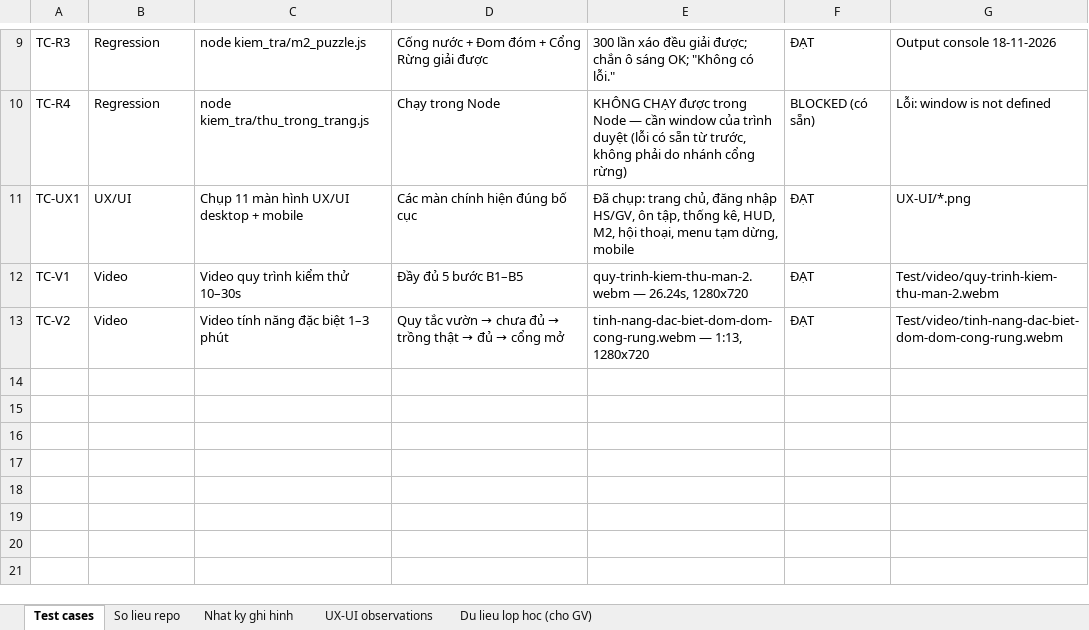
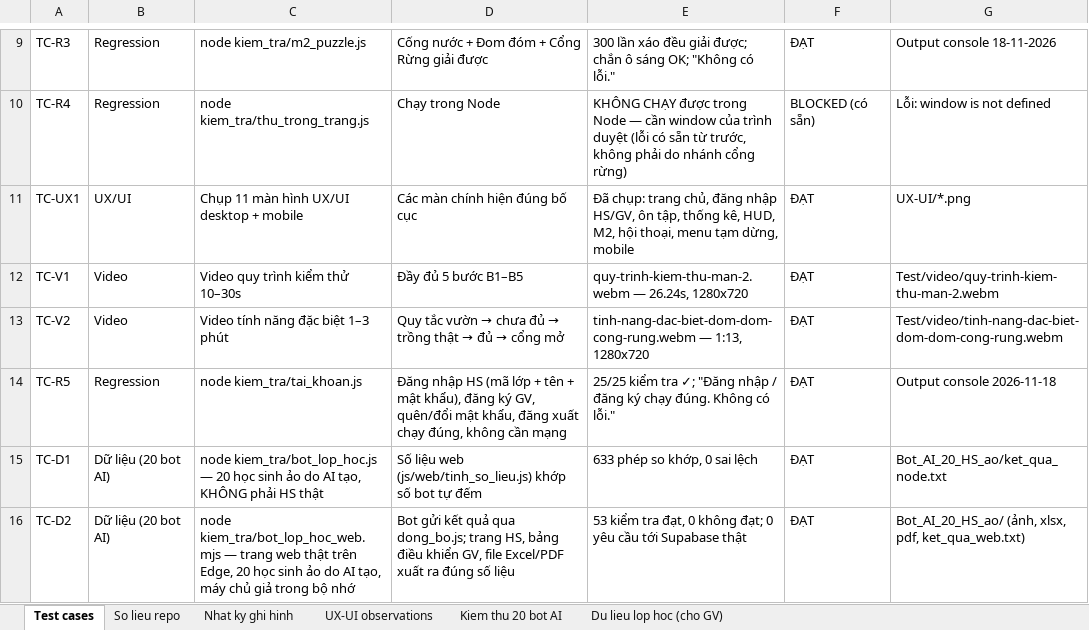
Before and after one commit to sang3232/EcoHeroes-Mission-Earth, an Excel workbook: Minh chứng kiểm thử/Result/thong-ke-kiem-thu.xlsx, sheet Test cases, drawn as a sheet; only a part is shown, gaps mark what is left out; values as stored, in another font and other column widths than the file's, no borders; the diff names each change by its address in the sheet, - before the commit and + after, or states it on an @@ line.

```diff
--- a/Minh chứng kiểm thử/Result/thong-ke-kiem-thu.xlsx (sheet Test cases)
+++ b/Minh chứng kiểm thử/Result/thong-ke-kiem-thu.xlsx (sheet Test cases)
+sheet tab: Kiem thu 20 bot AI
+row 14: TC-R5 | Regression | node kiem_tra/tai_khoan.js | Đăng nhập HS (mã lớp + tên + mật khẩu), đăng ký GV, quên/đổi mật khẩu, đăng xuất chạy đúng, không cần mạng | 25/25 kiểm tra ✓; "Đăng nhập / đăng ký chạy đúng. Không có lỗi." | ĐẠT | Output console 2026-11-18
+row 15: TC-D1 | Dữ liệu (20 bot AI) | node kiem_tra/bot_lop_hoc.js — 20 học sinh ảo do AI tạo, KHÔNG phải HS thật | Số liệu web (js/web/tinh_so_lieu.js) khớp số bot tự đếm | 633 phép so khớp, 0 sai lệch | ĐẠT | Bot_AI_20_HS_ao/ket_qua_node.txt
+row 16: TC-D2 | Dữ liệu (20 bot AI) | node kiem_tra/bot_lop_hoc_web.mjs — trang web thật trên Edge, 20 học sinh ảo do AI tạo, máy chủ giả trong bộ nhớ | Bot gửi kết quả qua dong_bo.js; trang HS, bảng điều khiển GV, file Excel/PDF xuất ra đúng số liệu | 53 kiểm tra đạt, 0 không đạt; 0 yêu cầu tới Supabase thật | ĐẠT | Bot_AI_20_HS_ao/ (ảnh, xlsx, pdf, ket_qua_web.txt)
```
Also changed, not shown: sheet So lieu repo, sheet Nhat ky ghi hinh, sheet UX-UI observations, sheet Du lieu lop hoc (cho GV), 22 other files.
